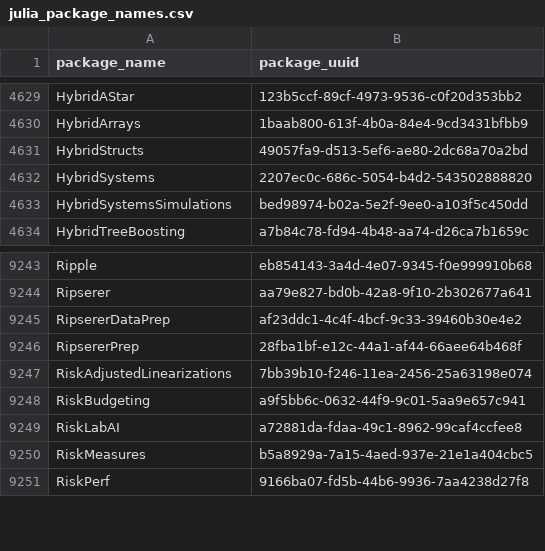
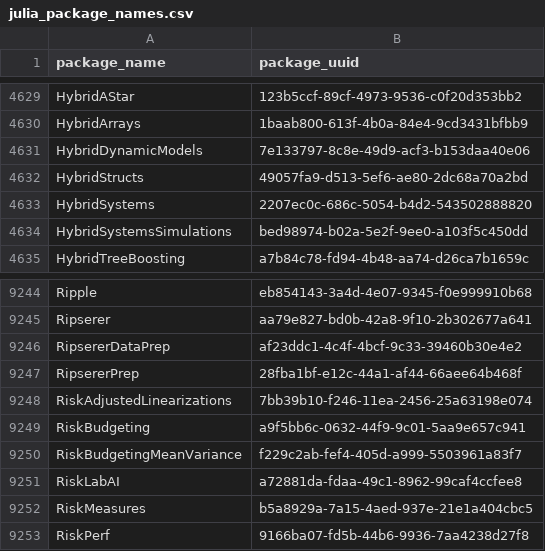
Before and after one commit to analyticsinmotion/julia-packages-data, a CSV file: data/julia_package_names.csv, drawn as a sheet; only a part is shown, gaps mark what is left out; the diff names each change by its address in the sheet, - before the commit and + after, or states it on an @@ line.

Commit message:
Update CSV data

```diff
--- a/data/julia_package_names.csv
+++ b/data/julia_package_names.csv
+row 4631: HybridDynamicModels | 7e133797-8c8e-49d9-acf3-b153daa40e06
+row 9250: RiskBudgetingMeanVariance | f229c2ab-fef4-405d-a999-5503961a83f7
```
